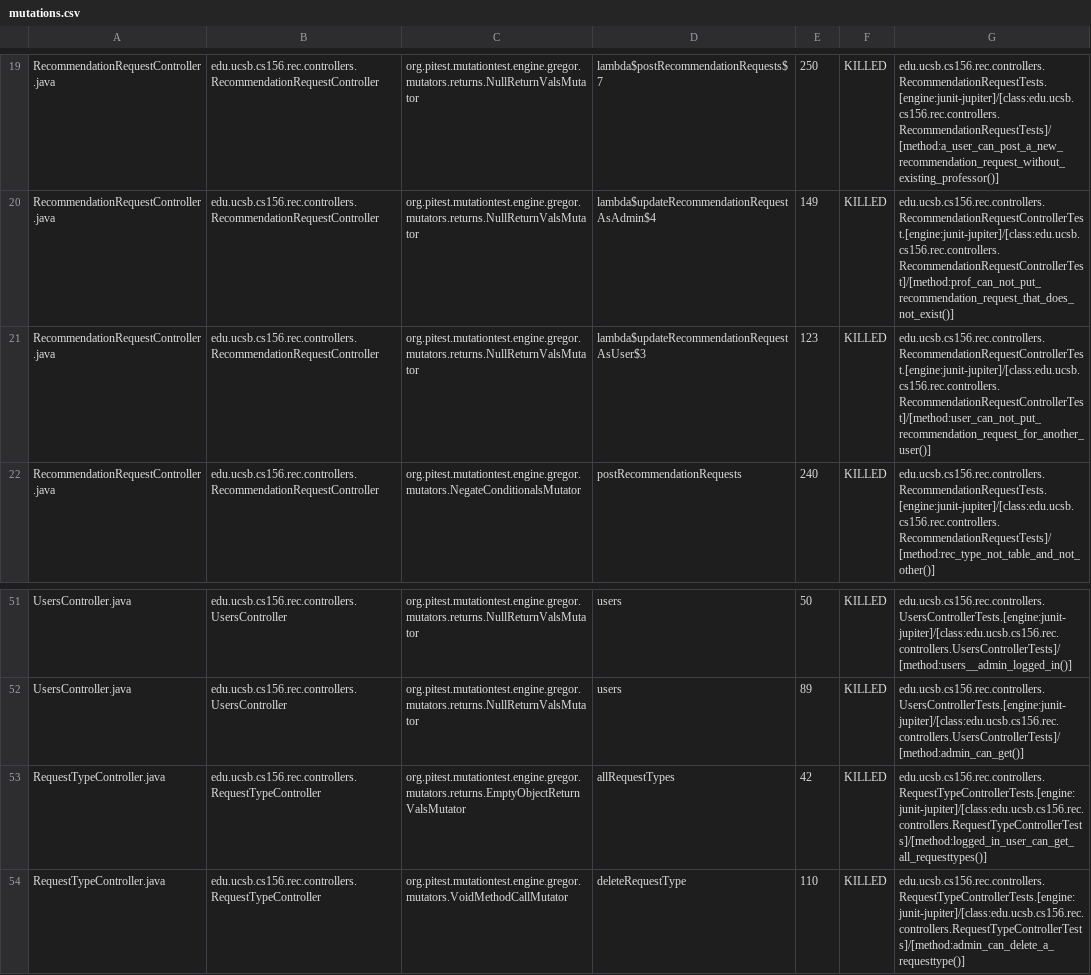
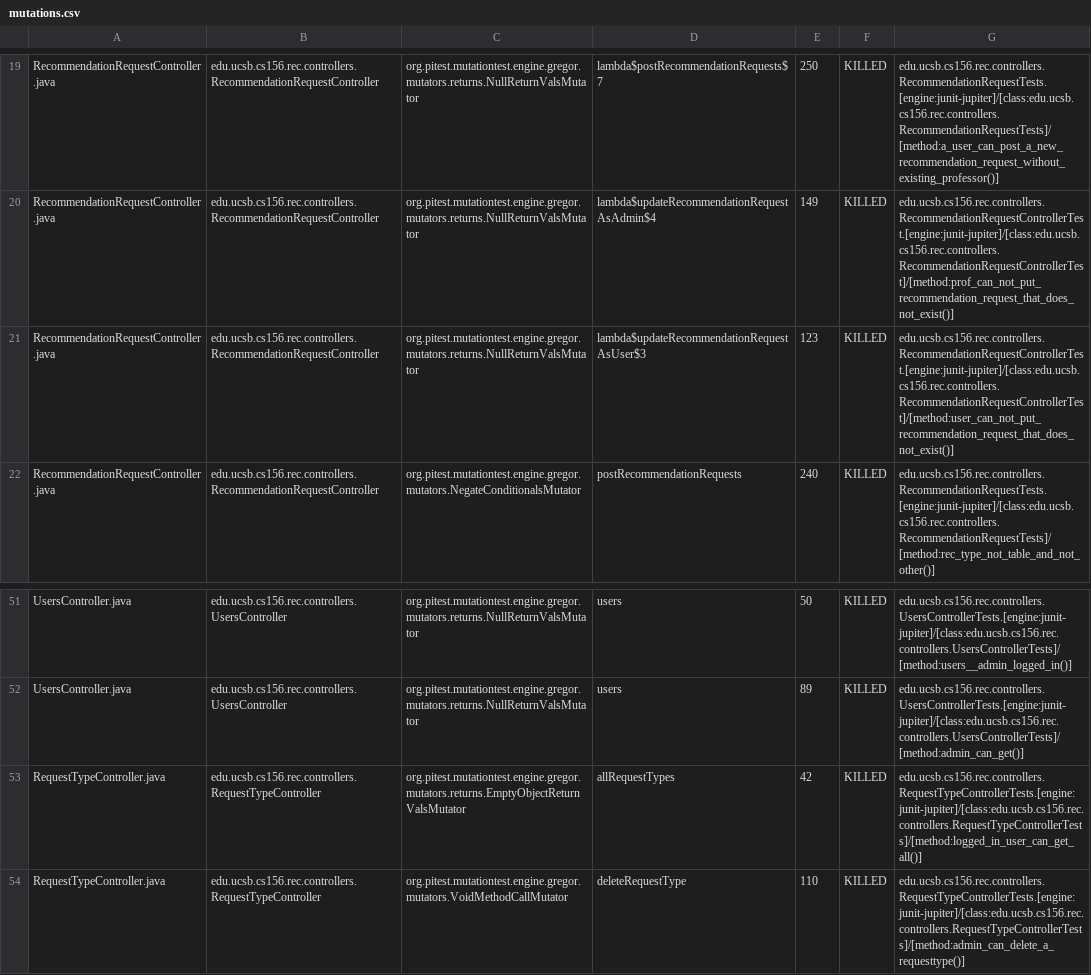
Before and after one commit to ucsb-cs156-f25/proj-rec-f25-17, a CSV file: pitest/mutations.csv, drawn as a sheet; only a part is shown, gaps mark what is left out; the diff covers the shown part only.

Commit message:
Deploying to gh-pages from @ ucsb-cs156-f25/proj-rec-f25-17@fad43836f79e105e38d479c7dc46bd432cf2dc9c 🚀

```diff
--- a/pitest/mutations.csv
+++ b/pitest/mutations.csv
@@ -20,3 +20,3 @@ RecommendationRequestController.java,edu.ucsb.cs156.rec.controllers.Recommendati
 RecommendationRequestController.java,edu.ucsb.cs156.rec.controllers.RecommendationRequestController,org.pitest.mutationtest.engine.gregor.mutators.returns.NullReturnValsMutator,lambda$updateRecommendationRequestAsAdmin$4,149,KILLED,edu.ucsb.cs156.rec.controllers.RecommendationRequestControllerTest.[engine:junit-jupiter]/[class:edu.ucsb.cs156.rec.controllers.RecommendationRequestControllerTest]/[method:prof_can_not_put_recommendation_request_that_does_not_exist()]
-RecommendationRequestController.java,edu.ucsb.cs156.rec.controllers.RecommendationRequestController,org.pitest.mutationtest.engine.gregor.mutators.returns.NullReturnValsMutator,lambda$updateRecommendationRequestAsUser$3,123,KILLED,edu.ucsb.cs156.rec.controllers.RecommendationRequestControllerTest.[engine:junit-jupiter]/[class:edu.ucsb.cs156.rec.controllers.RecommendationRequestControllerTest]/[method:user_can_not_put_recommendation_request_for_another_user()]
+RecommendationRequestController.java,edu.ucsb.cs156.rec.controllers.RecommendationRequestController,org.pitest.mutationtest.engine.gregor.mutators.returns.NullReturnValsMutator,lambda$updateRecommendationRequestAsUser$3,123,KILLED,edu.ucsb.cs156.rec.controllers.RecommendationRequestControllerTest.[engine:junit-jupiter]/[class:edu.ucsb.cs156.rec.controllers.RecommendationRequestControllerTest]/[method:user_can_not_put_recommendation_request_that_does_not_exist()]
 RecommendationRequestController.java,edu.ucsb.cs156.rec.controllers.RecommendationRequestController,org.pitest.mutationtest.engine.gregor.mutators.NegateConditionalsMutator,postRecommendationRequests,240,KILLED,edu.ucsb.cs156.rec.controllers.RecommendationRequestTests.[engine:junit-jupiter]/[class:edu.ucsb.cs156.rec.controllers.RecommendationRequestTests]/[method:rec_type_not_table_and_not_other()]
@@ -52,3 +52,3 @@ UsersController.java,edu.ucsb.cs156.rec.controllers.UsersController,org.pitest.m
 UsersController.java,edu.ucsb.cs156.rec.controllers.UsersController,org.pitest.mutationtest.engine.gregor.mutators.returns.NullReturnValsMutator,users,89,KILLED,edu.ucsb.cs156.rec.controllers.UsersControllerTests.[engine:junit-jupiter]/[class:edu.ucsb.cs156.rec.controllers.UsersControllerTests]/[method:admin_can_get()]
-RequestTypeController.java,edu.ucsb.cs156.rec.controllers.RequestTypeController,org.pitest.mutationtest.engine.gregor.mutators.returns.EmptyObjectReturnValsMutator,allRequestTypes,42,KILLED,edu.ucsb.cs156.rec.controllers.RequestTypeControllerTests.[engine:junit-jupiter]/[class:edu.ucsb.cs156.rec.controllers.RequestTypeControllerTests]/[method:logged_in_user_can_get_all_requesttypes()]
+RequestTypeController.java,edu.ucsb.cs156.rec.controllers.RequestTypeController,org.pitest.mutationtest.engine.gregor.mutators.returns.EmptyObjectReturnValsMutator,allRequestTypes,42,KILLED,edu.ucsb.cs156.rec.controllers.RequestTypeControllerTests.[engine:junit-jupiter]/[class:edu.ucsb.cs156.rec.controllers.RequestTypeControllerTests]/[method:logged_in_user_can_get_all()]
 RequestTypeController.java,edu.ucsb.cs156.rec.controllers.RequestTypeController,org.pitest.mutationtest.engine.gregor.mutators.VoidMethodCallMutator,deleteRequestType,110,KILLED,edu.ucsb.cs156.rec.controllers.RequestTypeControllerTests.[engine:junit-jupiter]/[class:edu.ucsb.cs156.rec.controllers.RequestTypeControllerTests]/[method:admin_can_delete_a_requesttype()]
```
Also changed, not shown: 8 removed rows and 12 edited cells elsewhere in this file, 14 other files.
